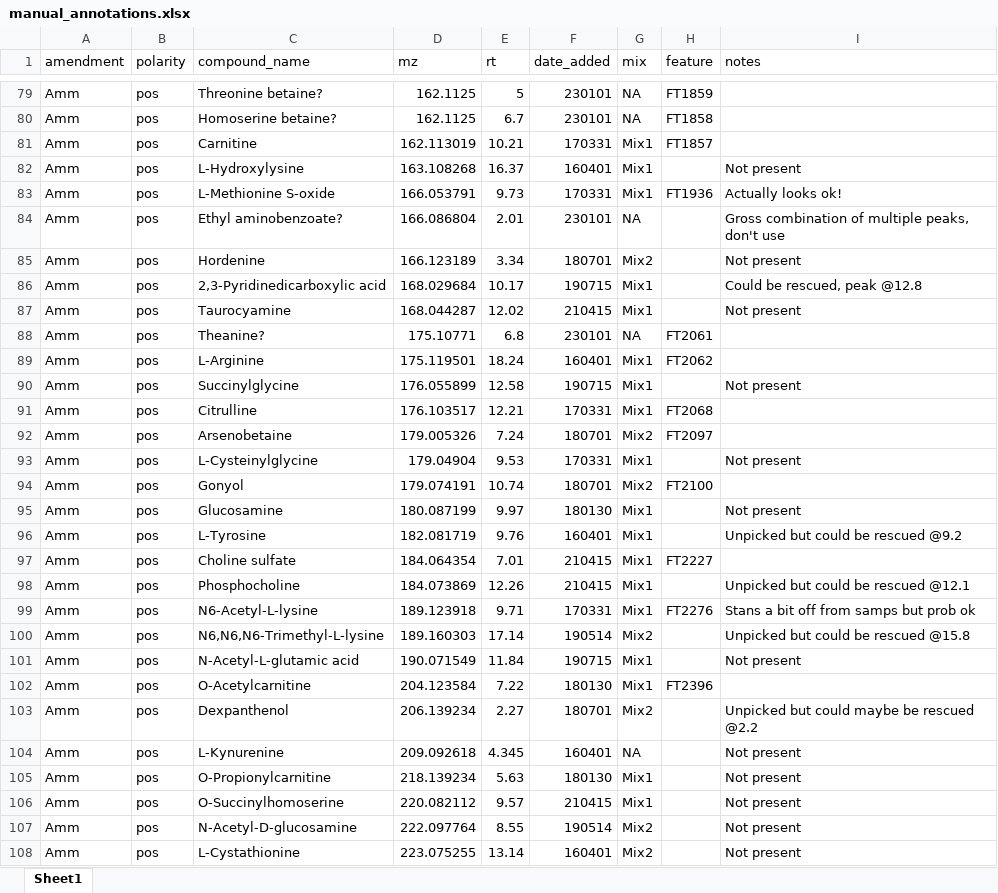
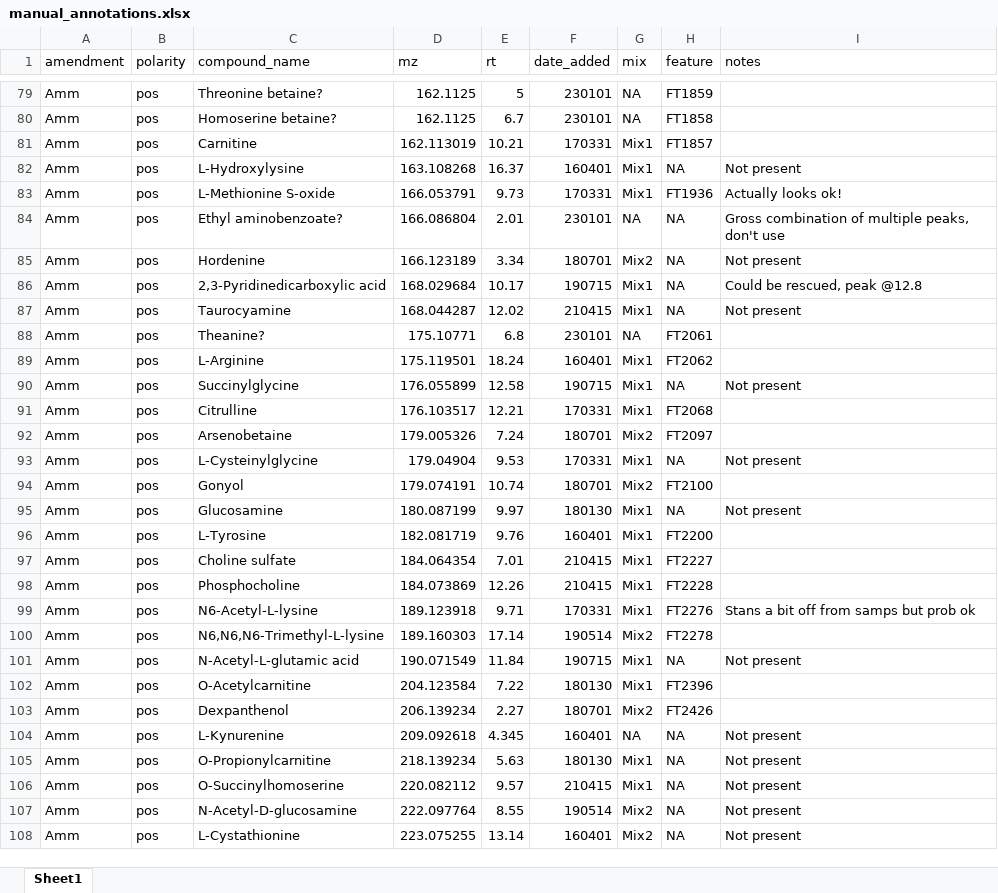
Before and after one commit to wkumler/PARAGON, an Excel workbook: untargeted/manual_annotations.xlsx, sheet Sheet1, drawn as a sheet; only a part is shown, gaps mark what is left out; values as stored, in another font and other column widths than the file's, no borders; the diff covers the shown part only; the diff names each change by its address in the sheet, - before the commit and + after, or states it on an @@ line.

Commit message:
Finished annotating Amm pos with rescue feats

```diff
--- a/untargeted/manual_annotations.xlsx (sheet Sheet1)
+++ b/untargeted/manual_annotations.xlsx (sheet Sheet1)
-H82 (feature): (empty)
+H82 (feature): NA
-H84:H87 (feature): (empty)
+H84:H87 (feature): NA
-H90 (feature): (empty)
+H90 (feature): NA
-H93 (feature): (empty)
+H93 (feature): NA
-H95 (feature): (empty)
+H95 (feature): NA
-H96 (feature): (empty)
+H96 (feature): FT2200
-I96 (notes): Unpicked but could be rescued @9.2
+I96 (notes): (empty)
-H98 (feature): (empty)
+H98 (feature): FT2228
-I98 (notes): Unpicked but could be rescued @12.1
+I98 (notes): (empty)
-H100 (feature): (empty)
+H100 (feature): FT2278
-I100 (notes): Unpicked but could be rescued @15.8
+I100 (notes): (empty)
-H101 (feature): (empty)
+H101 (feature): NA
-H103 (feature): (empty)
+H103 (feature): FT2426
-I103 (notes): Unpicked but could maybe be rescued @2.2
+I103 (notes): (empty)
-H104:H108 (feature): (empty)
+H104:H108 (feature): NA
```
Also changed, not shown: 84 edited cells elsewhere in this sheet, 1 other file.
